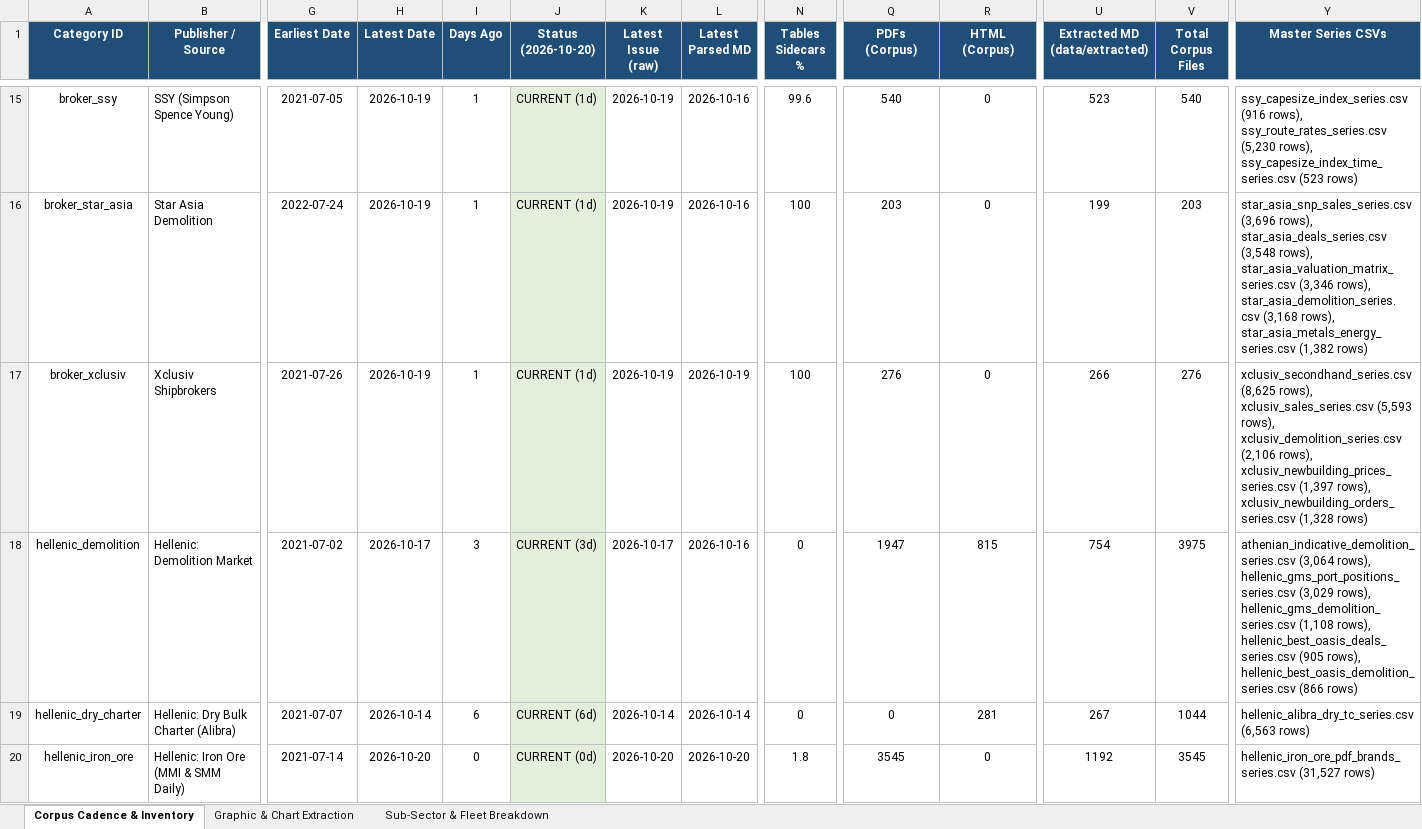
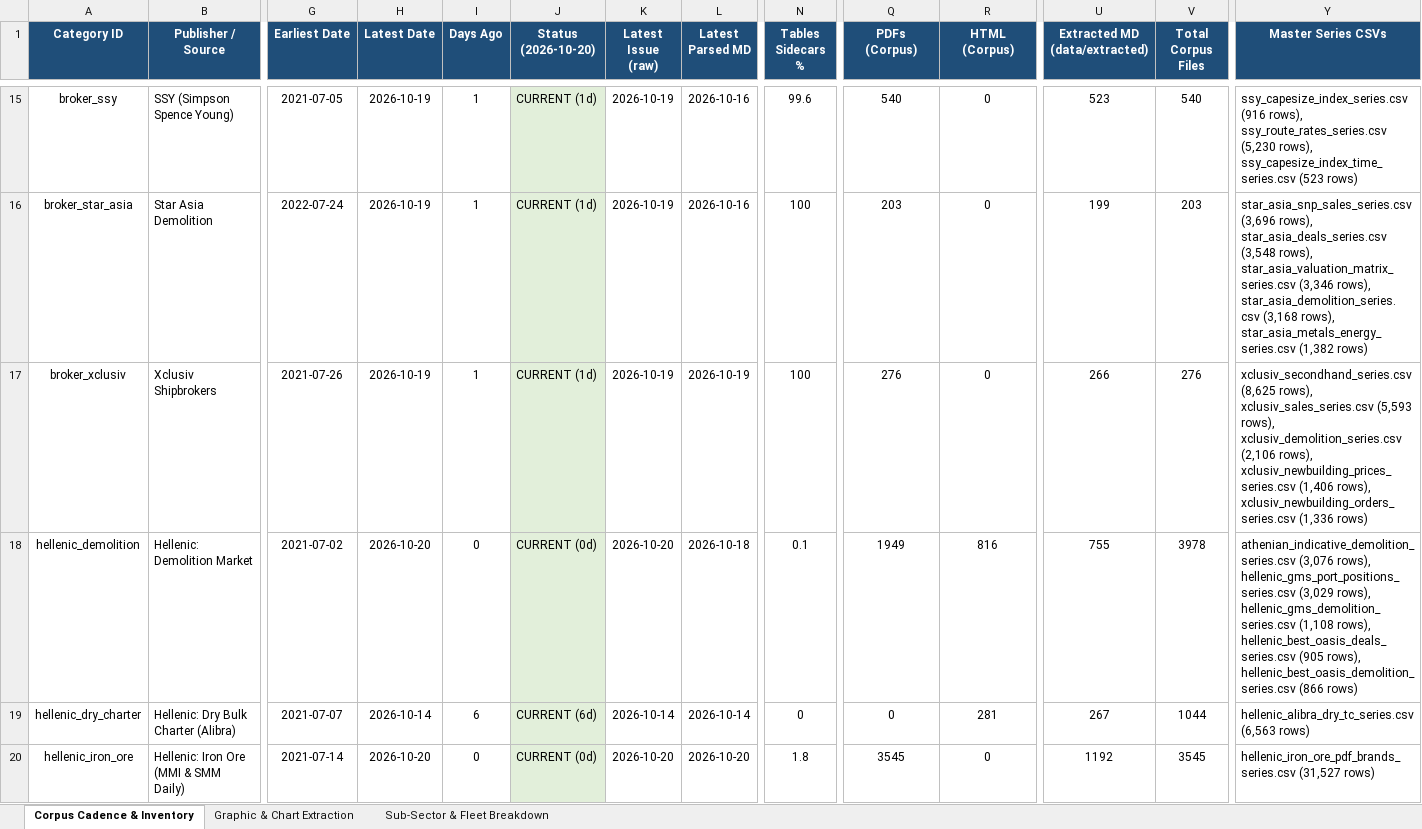
Before and after one commit to yieldchaser/Shipping, an Excel workbook: data/extracted/series/corpus_publication_cadence_and_audit.xlsx, sheet Corpus Cadence & Inventory, drawn as a sheet; only a part is shown, gaps mark what is left out; values as stored, in another font and other column widths than the file's, no borders; the diff covers the shown part only; the diff names each change by its address in the sheet, - before the commit and + after, or states it on an @@ line.

```diff
--- a/data/extracted/series/corpus_publication_cadence_and_audit.xlsx (sheet Corpus Cadence & Inventory)
+++ b/data/extracted/series/corpus_publication_cadence_and_audit.xlsx (sheet Corpus Cadence & Inventory)
-Y17 (Master Series CSVs): …rows), xclusiv_newbuilding_prices_series.csv (1,397 rows), xclusiv_newbuilding_orders_series.csv (1,328 rows)
+Y17 (Master Series CSVs): …rows), xclusiv_newbuilding_prices_series.csv (1,406 rows), xclusiv_newbuilding_orders_series.csv (1,336 rows)
-H18 (Latest Date): 2026-10-17
+H18 (Latest Date): 2026-10-20
-I18 (Days Ago): 3
+I18 (Days Ago): 0
-J18 (Status (2026-10-20)): CURRENT (3d)
+J18 (Status (2026-10-20)): CURRENT (0d)
-K18 (Latest Issue (raw)): 2026-10-17
+K18 (Latest Issue (raw)): 2026-10-20
-L18 (Latest Parsed MD): 2026-10-16
+L18 (Latest Parsed MD): 2026-10-18
-N18 (Tables Sidecars %): 0
+N18 (Tables Sidecars %): 0.1
-Q18 (PDFs (Corpus)): 1947
+Q18 (PDFs (Corpus)): 1949
-R18 (HTML (Corpus)): 815
+R18 (HTML (Corpus)): 816
-U18 (Extracted MD (data/extracted)): 754
+U18 (Extracted MD (data/extracted)): 755
-V18 (Total Corpus Files): 3975
+V18 (Total Corpus Files): 3978
-Y18 (Master Series CSVs): athenian_indicative_demolition_series.csv (3,064 rows), hellenic_gms_port_positions_series.csv…
+Y18 (Master Series CSVs): athenian_indicative_demolition_series.csv (3,076 rows), hellenic_gms_port_positions_series.csv…
```
Also changed, not shown: 12 edited cells elsewhere in this sheet, sheet Sub-Sector & Fleet Breakdown, corpus/CORPUS_PUBLICATION_CADENCE_AND_AUDIT.xlsx, 20 other files.
